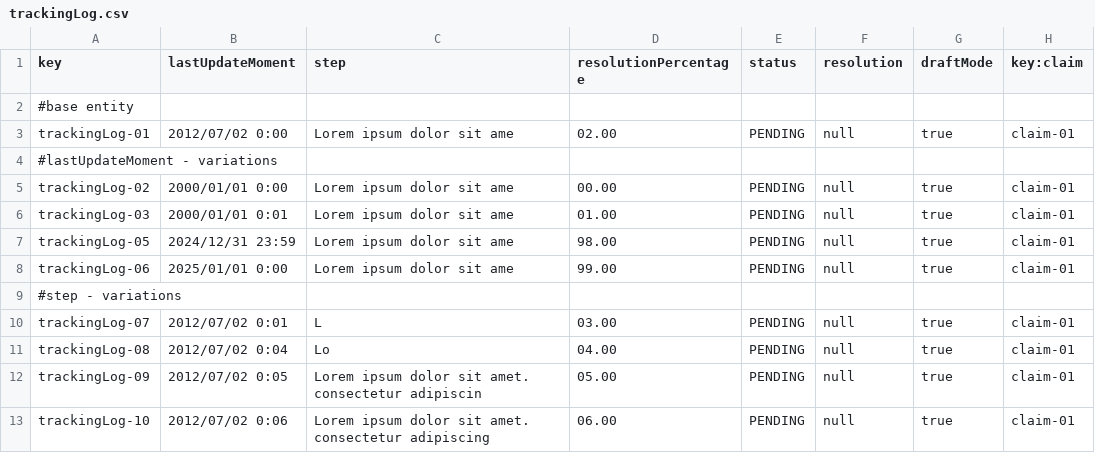
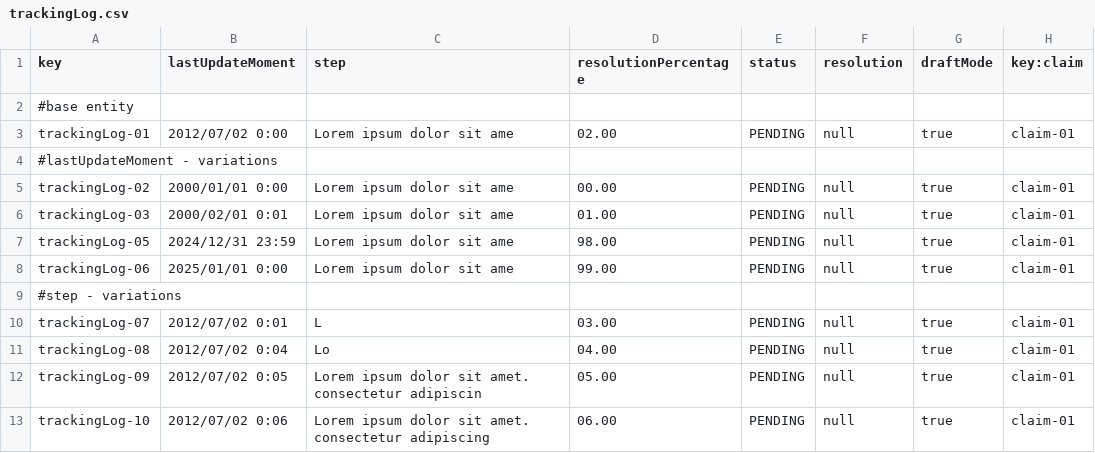
Before and after one commit to Davidvt04/Acme-ANS-C1.61, a CSV file: src/main/resources/WEB-INF/data/sample/trackingLog.csv, drawn as a sheet; only a part is shown.

```diff
--- a/src/main/resources/WEB-INF/data/sample/trackingLog.csv
+++ b/src/main/resources/WEB-INF/data/sample/trackingLog.csv
@@ -5,3 +5,3 @@ trackingLog-01,2012/07/02 0:00,Lorem ipsum dolor sit ame,02.00,PENDING,null,true
 trackingLog-02,2000/01/01 0:00,Lorem ipsum dolor sit ame,00.00,PENDING,null,true,claim-01
-trackingLog-03,2000/01/01 0:01,Lorem ipsum dolor sit ame,01.00,PENDING,null,true,claim-01
+trackingLog-03,2000/02/01 0:01,Lorem ipsum dolor sit ame,01.00,PENDING,null,true,claim-01
 trackingLog-05,2024/12/31 23:59,Lorem ipsum dolor sit ame,98.00,PENDING,null,true,claim-01
```
Also changed, not shown: src/main/resources/WEB-INF/data/sample/leg.csv, 7 other files.
